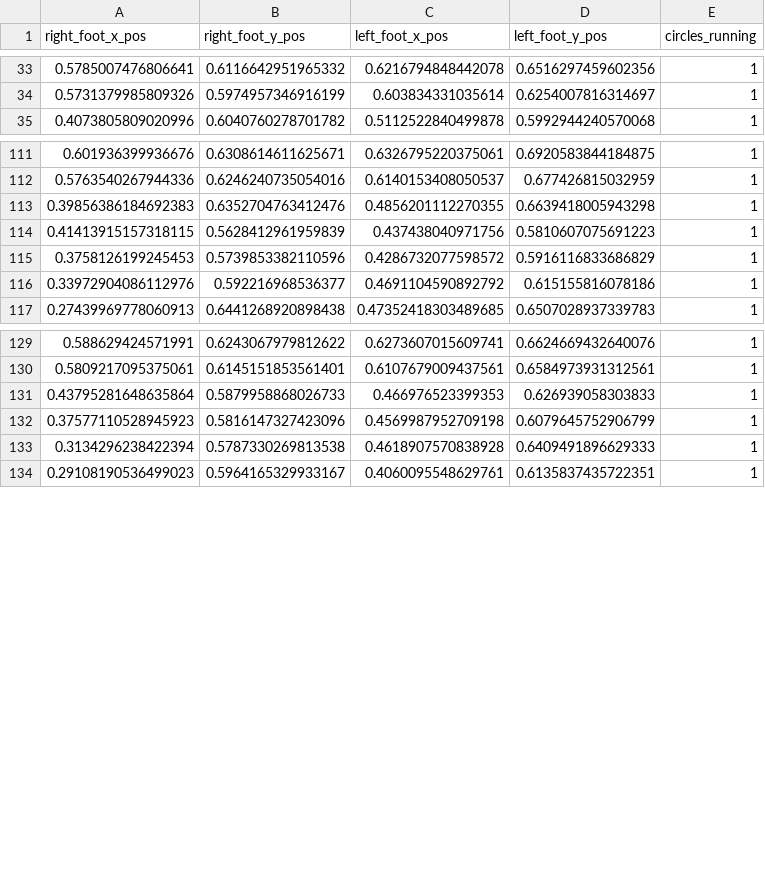
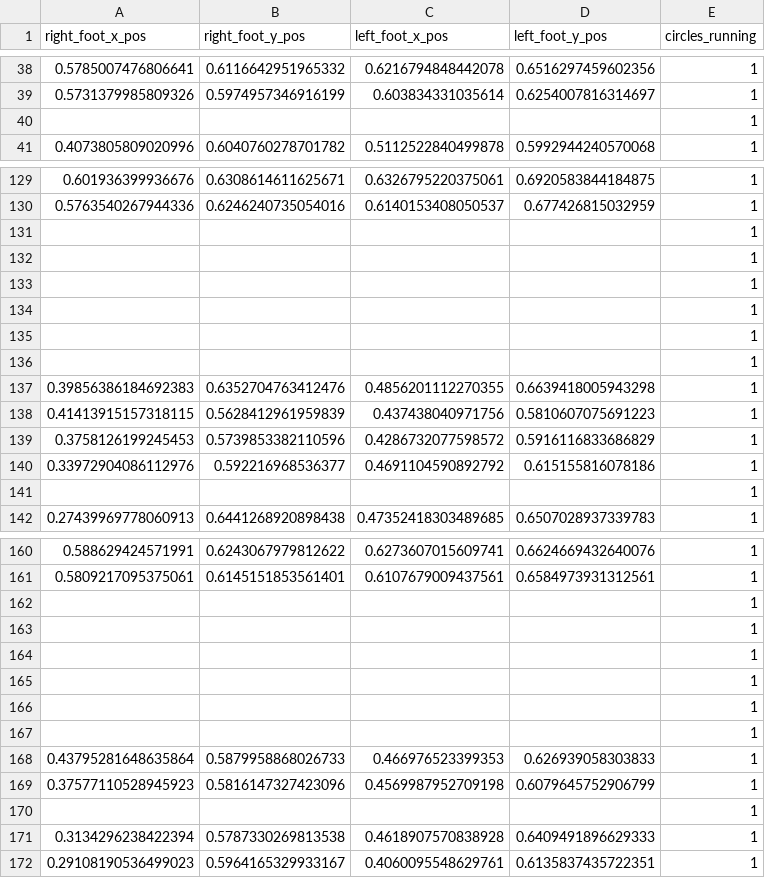
Before and after one commit to finkbefl/circles-with-cv_prototype, a CSV file: data/modeling/features_19.csv, drawn as a sheet; only a part is shown, gaps mark what is left out; the diff covers the shown part only; the diff names each change by its address in the sheet, - before the commit and + after, or states it on an @@ line.

```diff
--- a/data/modeling/features_19.csv
+++ b/data/modeling/features_19.csv
+row 40:  |  |  |  | 1
+row 131:  |  |  |  | 1
+row 132:  |  |  |  | 1
+row 133:  |  |  |  | 1
+row 134:  |  |  |  | 1
+row 135:  |  |  |  | 1
+row 136:  |  |  |  | 1
+row 141:  |  |  |  | 1
+row 162:  |  |  |  | 1
+row 163:  |  |  |  | 1
+row 164:  |  |  |  | 1
+row 165:  |  |  |  | 1
+row 166:  |  |  |  | 1
+row 167:  |  |  |  | 1
+row 170:  |  |  |  | 1
```
Also changed, not shown: 51 added rows elsewhere in this file, data/modeling/features_12.csv, data/modeling/features_15.csv, 24 other files.
